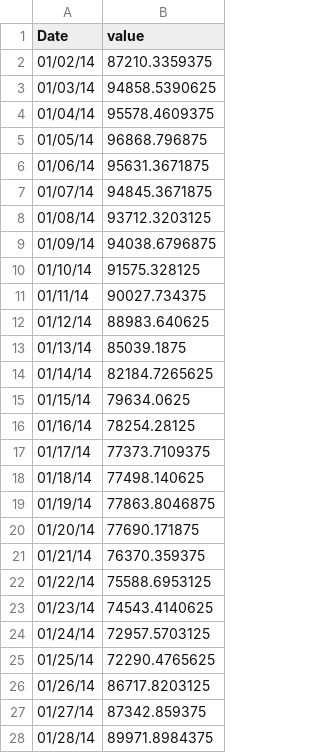
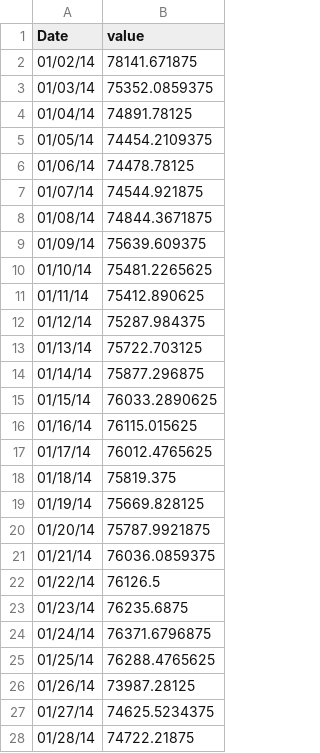
Before and after one commit to srjit/sales-time-series-analysis, a CSV file: src/app/predictions/lstm/Philadelphia.csv, drawn as a sheet; only a part is shown; the diff covers the shown part only.

Commit message:
fix ui issues and data format issues

```diff
--- a/src/app/predictions/lstm/Philadelphia.csv
+++ b/src/app/predictions/lstm/Philadelphia.csv
@@ -1,28 +1,28 @@
 Date,value
-01/02/14,87210.3359375
-01/03/14,94858.5390625
-01/04/14,95578.4609375
-01/05/14,96868.796875
-01/06/14,95631.3671875
-01/07/14,94845.3671875
-01/08/14,93712.3203125
-01/09/14,94038.6796875
-01/10/14,91575.328125
-01/11/14,90027.734375
-01/12/14,88983.640625
-01/13/14,85039.1875
-01/14/14,82184.7265625
-01/15/14,79634.0625
-01/16/14,78254.28125
-01/17/14,77373.7109375
-01/18/14,77498.140625
-01/19/14,77863.8046875
-01/20/14,77690.171875
-01/21/14,76370.359375
-01/22/14,75588.6953125
-01/23/14,74543.4140625
-01/24/14,72957.5703125
-01/25/14,72290.4765625
-01/26/14,86717.8203125
-01/27/14,87342.859375
-01/28/14,89971.8984375
+01/02/14,78141.671875
+01/03/14,75352.0859375
+01/04/14,74891.78125
+01/05/14,74454.2109375
+01/06/14,74478.78125
+01/07/14,74544.921875
+01/08/14,74844.3671875
+01/09/14,75639.609375
+01/10/14,75481.2265625
+01/11/14,75412.890625
+01/12/14,75287.984375
+01/13/14,75722.703125
+01/14/14,75877.296875
+01/15/14,76033.2890625
+01/16/14,76115.015625
+01/17/14,76012.4765625
+01/18/14,75819.375
+01/19/14,75669.828125
+01/20/14,75787.9921875
+01/21/14,76036.0859375
+01/22/14,76126.5
+01/23/14,76235.6875
+01/24/14,76371.6796875
+01/25/14,76288.4765625
+01/26/14,73987.28125
+01/27/14,74625.5234375
+01/28/14,74722.21875
```
Also changed, not shown: 137 edited cells elsewhere in this file, src/app/predictions/lstm/Detroit.csv, src/app/predictions/lstm/Louisville.csv, 11 other files.
